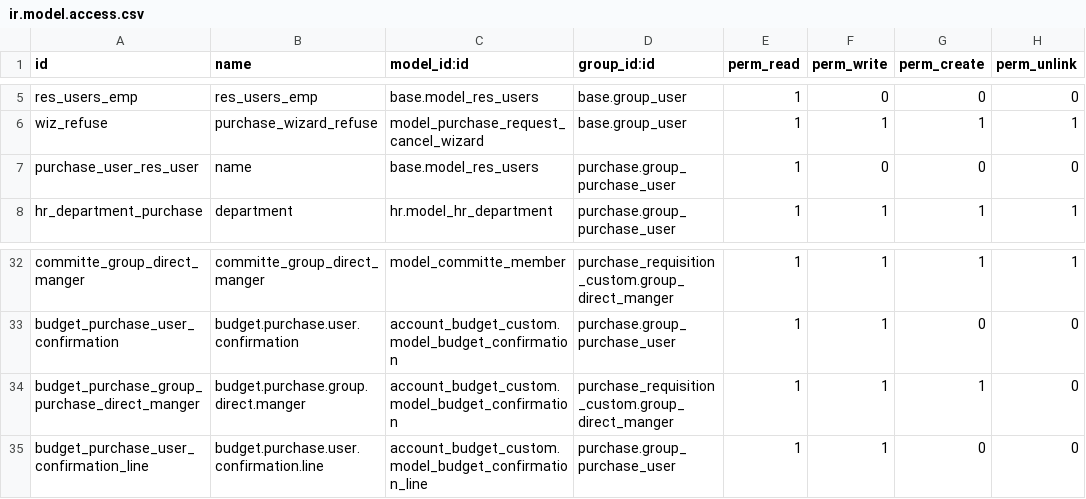
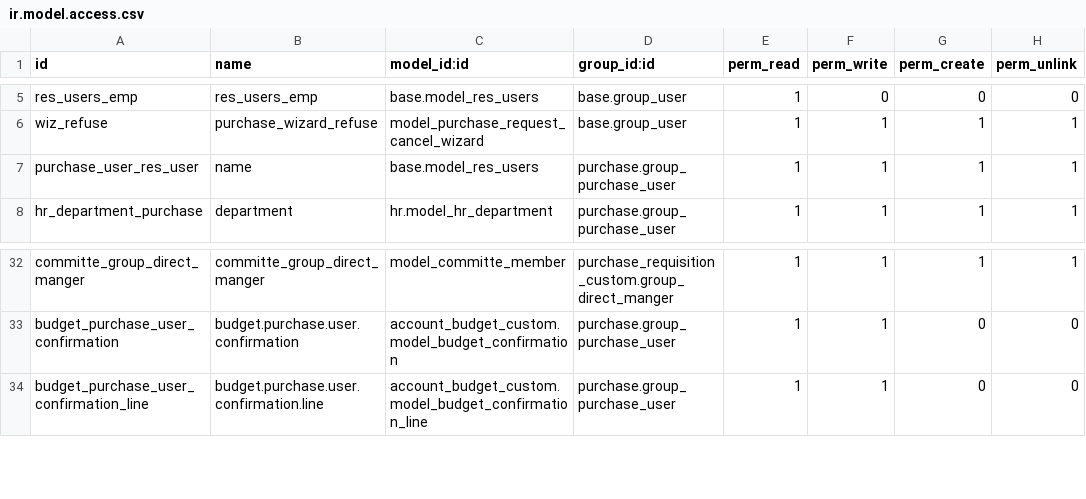
Before and after one commit to bayan4nas/odex25, a CSV file: odex25_purchase/purchase_requisition_custom/security/ir.model.access.csv, drawn as a sheet; only a part is shown, gaps mark what is left out.

Commit message:
Revert "[Move]purchase requistion from ensan"
This reverts commit 80475a6a3cea54b164bed0745f7ea18d14f8e12e.

```diff
--- a/odex25_purchase/purchase_requisition_custom/security/ir.model.access.csv
+++ b/odex25_purchase/purchase_requisition_custom/security/ir.model.access.csv
@@ -6,3 +6,3 @@ res_users_emp,res_users_emp,base.model_res_users,base.group_user,1,0,0,0
 wiz_refuse,purchase_wizard_refuse,model_purchase_request_cancel_wizard,base.group_user,1,1,1,1
-purchase_user_res_user,name,base.model_res_users,purchase.group_purchase_user,1,0,0,0
+purchase_user_res_user,name,base.model_res_users,purchase.group_purchase_user,1,1,1,1
 hr_department_purchase,department,hr.model_hr_department,purchase.group_purchase_user,1,1,1,1
@@ -33,3 +33,2 @@ committe_group_direct_manger,committe_group_direct_manger,model_committe_member,
 budget_purchase_user_confirmation,budget.purchase.user.confirmation,account_budget_custom.model_budget_confirmation,purchase.group_purchase_user,1,1,0,0
-budget_purchase_group_purchase_direct_manger,budget.purchase.group.direct.manger,account_budget_custom.model_budget_confirmation,purchase_requisition_custom.group_direct_manger,1,1,1,0
 budget_purchase_user_confirmation_line,budget.purchase.user.confirmation.line,account_budget_custom.model_budget_confirmation_line,purchase.group_purchase_user,1,1,0,0
```
Also changed, not shown: 14 other files.
